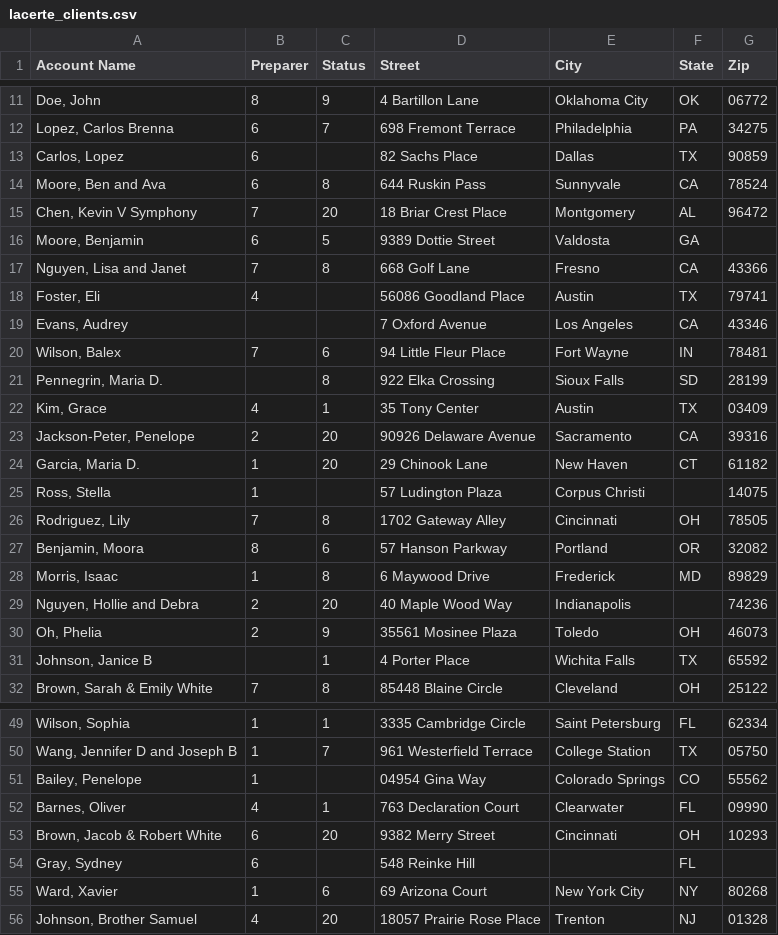
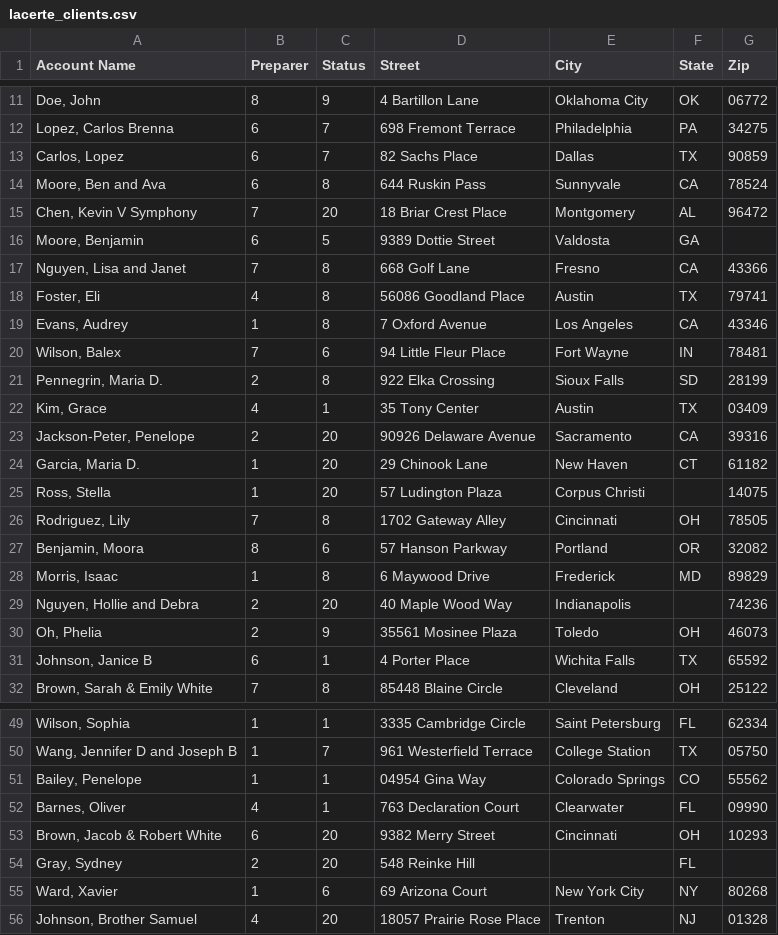
Before and after one commit to aecombs/TaxSoftwareReconciliation, a CSV file: lacerte_clients.csv (was src/lacerte_clients.csv), drawn as a sheet; only a part is shown, gaps mark what is left out; the diff covers the shown part only.

```diff
--- a/src/lacerte_clients.csv
+++ b/lacerte_clients.csv
@@ -12,3 +12,3 @@
 "Lopez, Carlos Brenna",6,7,698 Fremont Terrace,Philadelphia,PA,34275
-"Carlos, Lopez",6,,82 Sachs Place,Dallas,TX,90859
+"Carlos, Lopez",6,7,82 Sachs Place,Dallas,TX,90859
 "Moore, Ben and Ava",6,8,644 Ruskin Pass,Sunnyvale,CA,78524
@@ -17,6 +17,6 @@
 "Nguyen, Lisa and Janet",7,8,668 Golf Lane,Fresno,CA,43366
-"Foster, Eli",4,,56086 Goodland Place,Austin,TX,79741
-"Evans, Audrey",,,7 Oxford Avenue,Los Angeles,CA,43346
+"Foster, Eli",4,8,56086 Goodland Place,Austin,TX,79741
+"Evans, Audrey",1,8,7 Oxford Avenue,Los Angeles,CA,43346
 "Wilson, Balex",7,6,94 Little Fleur Place,Fort Wayne,IN,78481
-"Pennegrin, Maria D.",,8,922 Elka Crossing,Sioux Falls,SD,28199
+"Pennegrin, Maria D.",2,8,922 Elka Crossing,Sioux Falls,SD,28199
 "Kim, Grace",4,1,35 Tony Center,Austin,TX,03409
@@ -24,3 +24,3 @@
 "Garcia, Maria D.",1,20,29 Chinook Lane,New Haven,CT,61182
-"Ross, Stella",1,,57 Ludington Plaza,Corpus Christi,,14075
+"Ross, Stella",1,20,57 Ludington Plaza,Corpus Christi,,14075
 "Rodriguez, Lily",7,8,1702 Gateway Alley,Cincinnati,OH,78505
@@ -30,3 +30,3 @@
 "Oh, Phelia",2,9,35561 Mosinee Plaza,Toledo,OH,46073
-"Johnson, Janice B",,1,4 Porter Place,Wichita Falls,TX,65592
+"Johnson, Janice B",6,1,4 Porter Place,Wichita Falls,TX,65592
 "Brown, Sarah & Emily White",7,8,85448 Blaine Circle,Cleveland,OH,25122
@@ -50,6 +50,6 @@
 "Wang, Jennifer D and Joseph B",1,7,961 Westerfield Terrace,College Station,TX,05750
-"Bailey, Penelope",1,,04954 Gina Way,Colorado Springs,CO,55562
+"Bailey, Penelope",1,1,04954 Gina Way,Colorado Springs,CO,55562
 "Barnes, Oliver",4,1,763 Declaration Court,Clearwater,FL,09990
 "Brown, Jacob & Robert White",6,20,9382 Merry Street,Cincinnati,OH,10293
-"Gray, Sydney",6,,548 Reinke Hill,,FL,
+"Gray, Sydney",2,20,548 Reinke Hill,,FL,
 "Ward, Xavier",1,6,69 Arizona Court,New York City,NY,80268
```
Also changed, not shown: 2 edited cells elsewhere in this file, 11 other files.
